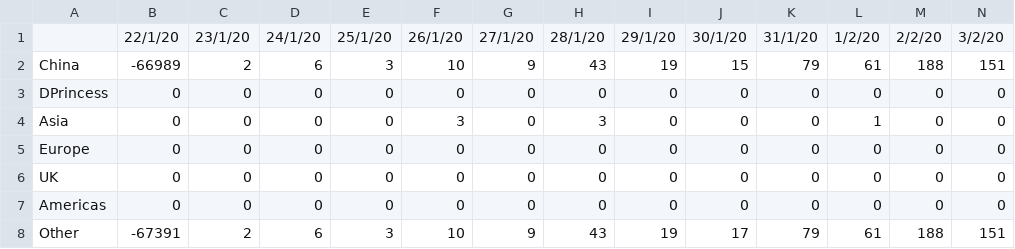
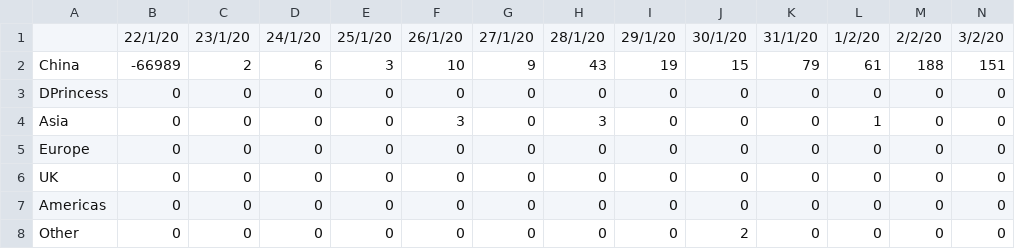
Before and after one commit to SimonDMurray/Covid19_outbreak, a CSV file: data/Recovered_daily_new_cases.csv, drawn as a sheet; only a part is shown; removed rows and columns are numbered as before the commit, all else as after; rows hold the shown columns only; the diff names each change by its address in the sheet, - before the commit and + after, or states it on an @@ line.

```diff
--- a/data/Recovered_daily_new_cases.csv
+++ b/data/Recovered_daily_new_cases.csv
-row 8: Other | -67391 | 2 | 6 | 3 | 10 | 9 | 43 | 19 | 17 | 79 | 61 | 188 | 151
+row 8: Other | 0 | 0 | 0 | 0 | 0 | 0 | 0 | 0 | 2 | 0 | 0 | 0 | 0
```
Also changed, not shown: data/ConfirmedCases_daily_new_cases.csv, data/Deaths_daily_new_cases.csv, 6 other files.
